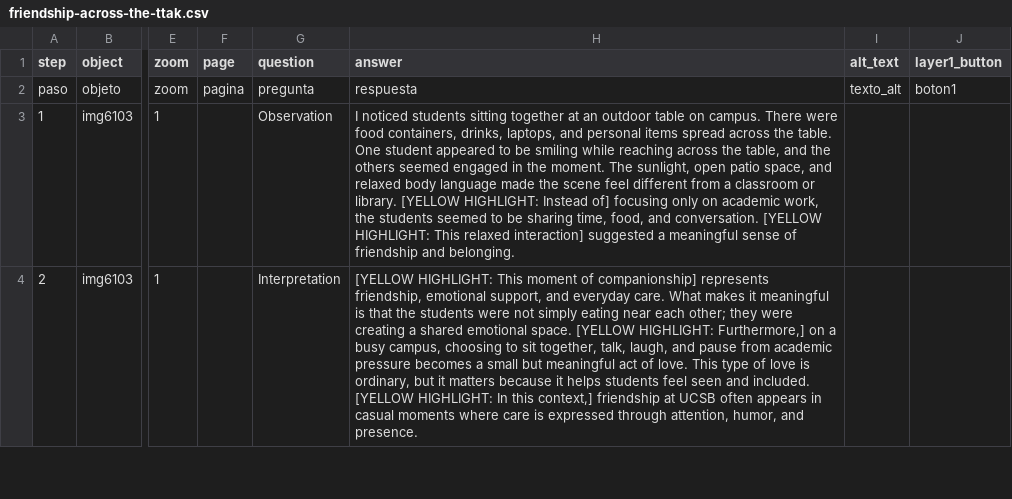
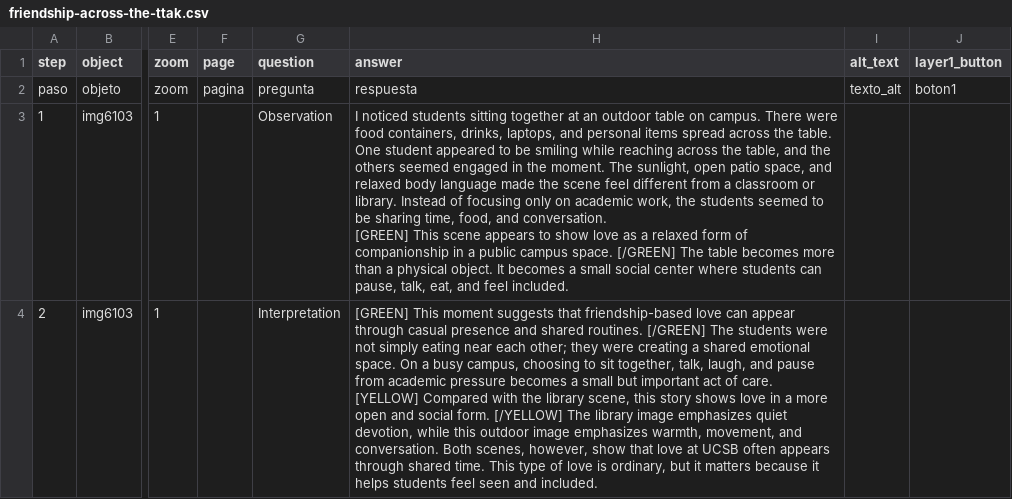
Before and after one commit to Yuzhen-Zhang970/yuzhen_zhang, a CSV file: telar-content/spreadsheets/friendship-across-the-ttak.csv, drawn as a sheet; only a part is shown, gaps mark what is left out; ↵ is a line break in a cell; the diff covers the shown part only; the diff names each change by its address in the sheet, - before the commit and + after, or states it on an @@ line.

```diff
--- a/telar-content/spreadsheets/friendship-across-the-ttak.csv
+++ b/telar-content/spreadsheets/friendship-across-the-ttak.csv
-H3 (answer): …or library. [YELLOW HIGHLIGHT: Instead of] focusing only on academic work, the students seemed to be sharing time, food, and conversation. [YELLOW HIGHLIGHT: This relaxed interaction] suggested a meaningful sense of friendship and belonging.
+H3 (answer): …or library. Instead of focusing only on academic work, the students seemed to be sharing time, food, and conversation. ↵ [GREEN] This scene appears to show love as a relaxed form of companionship in a public campus space. [/GREEN] The table becomes more than a physical object. It becomes a small social center where students can pause, talk, eat, and feel included.
-H4 (answer): [YELLOW HIGHLIGHT: This moment of companionship] represents friendship, emotional support, and everyday care. What makes it meaningful is that the students were not simply eating near each other; they were creating a shared emotional space. [YELLOW HIGHLIGHT: Furthermore,] on a busy campus, choosing to sit together, talk, laugh, and pause from academic pressure becomes a small but meaningful act of love. This type of love is ordinary, but it matters because it helps students feel seen and included. [YELLOW HIGHLIGHT: In this context,] friendship at UCSB often appears in casual moments where care is expressed through attention, humor, and presence.
+H4 (answer): [GREEN] This moment suggests that friendship-based love can appear through casual presence and shared routines. [/GREEN] The students were not simply eating near each other; they were creating a shared emotional space. On a busy campus, choosing to sit together, talk, laugh, and pause from academic pressure becomes a small but important act of care. ↵ [YELLOW] Compared with the library scene, this story shows love in a more open and social form. [/YELLOW] The library image emphasizes quiet devotion, while this outdoor image emphasizes warmth, movement, and conversation. Both scenes, however, show that love at UCSB often appears through shared time. This type of love is ordinary, but it matters because it helps students feel seen and included.
```
Also changed, not shown: 2 edited cells elsewhere in this file, telar-content/spreadsheets/carrying-each-other-qzbd.csv, telar-content/spreadsheets/glossary.csv, 10 other files.
